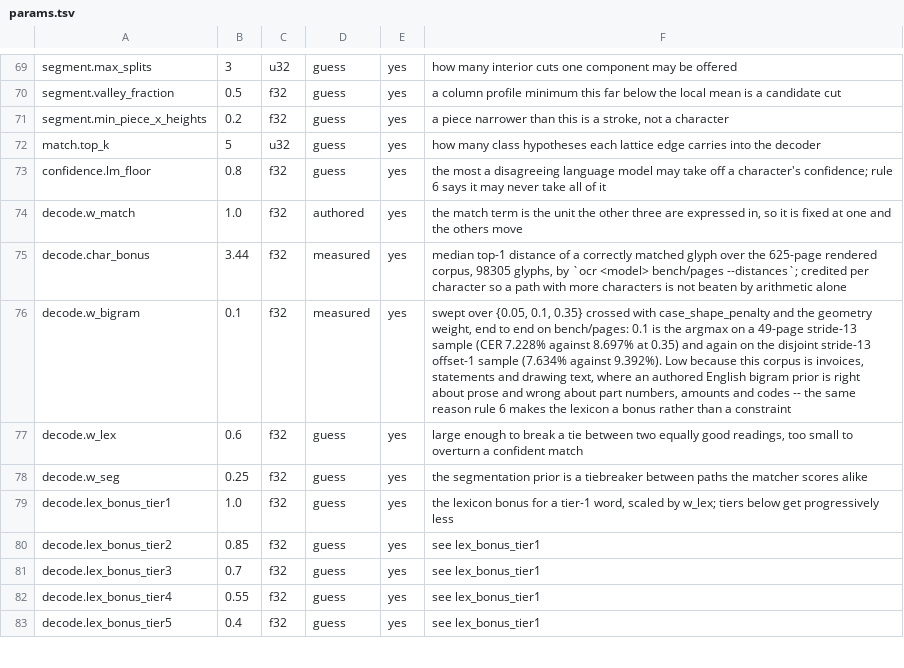
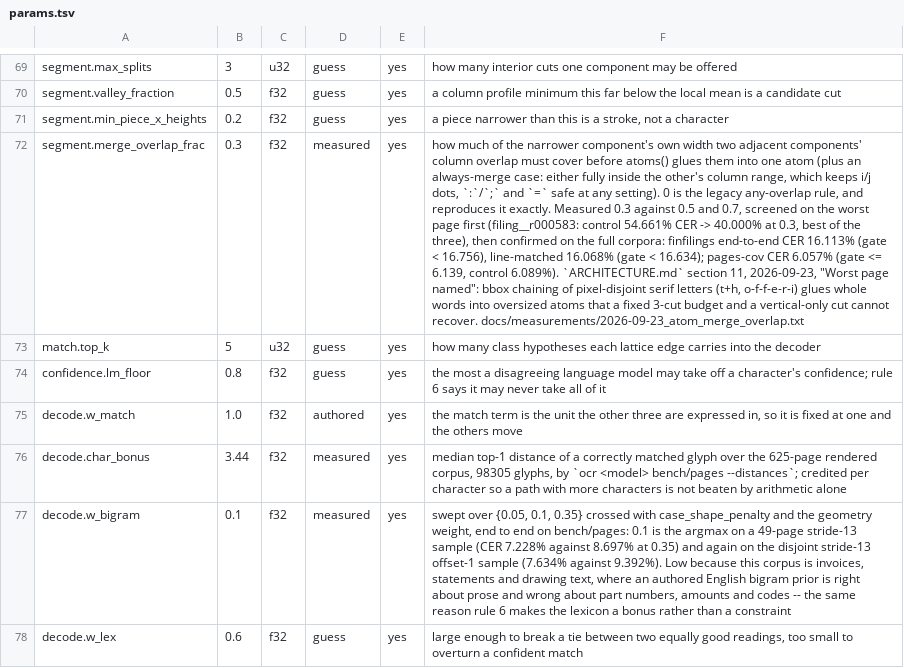
Before and after one commit to KenM76/ocrcer, a TSV file: model/params.tsv, drawn as a sheet; only a part is shown, gaps mark what is left out; the shorter side is filled out with more unchanged rows; the diff names each change by its address in the sheet, - before the commit and + after, or states it on an @@ line.

```diff
--- a/model/params.tsv
+++ b/model/params.tsv
+row 72: segment.merge_overlap_frac | 0.3 | f32 | measured | yes | how much of the narrower component's own width two adjacent components' column overlap must cover before atoms() glues them into one atom (plus an always-merge case: either fully inside the other's column range, which keeps i/j dots, `:`/`;` and `=` safe at any setting). 0 is the legacy any-overlap rule, and reproduces it exactly. Measured 0.3 against 0.5 and 0.7, screened on the worst page first (filing__r000583: control 54.661% CER -> 40.000% at 0.3, best of the three), then confirmed on the full corpora: finfilings end-to-end CER 16.113% (gate < 16.756), line-matched 16.068% (gate < 16.634); pages-cov CER 6.057% (gate <= 6.139, control 6.089%). `ARCHITECTURE.md` section 11, 2026-09-23, "Worst page named": bbox chaining of pixel-disjoint serif letters (t+h, o-f-f-e-r-i) glues whole words into oversized atoms that a fixed 3-cut budget and a vertical-only cut cannot recover. docs/measurements/2026-09-23_atom_merge_overlap.txt
```
Also changed, not shown: 3 other files.
